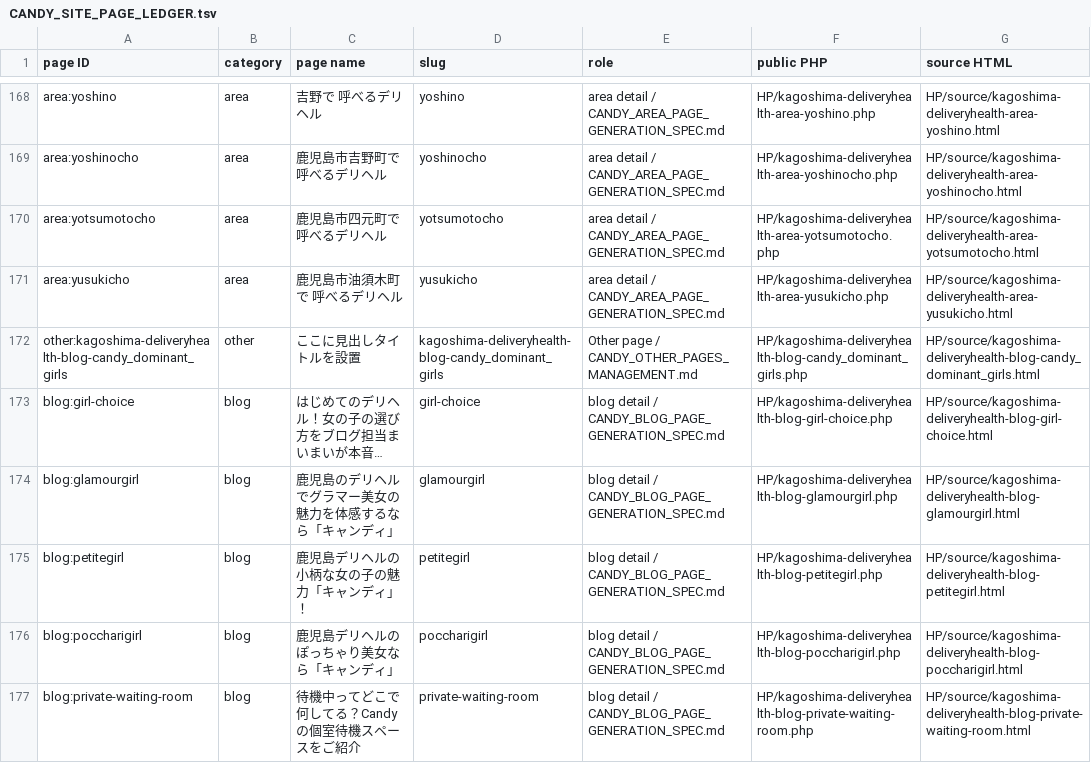
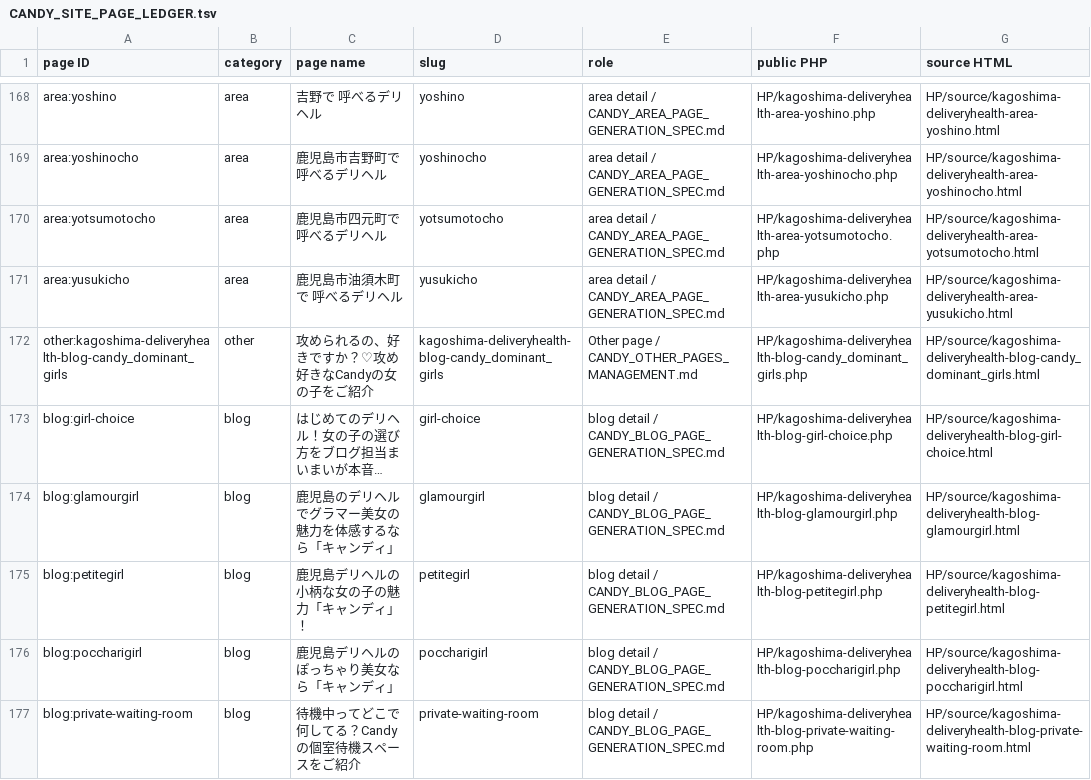
Before and after one commit to makotonishikubo0418-cmd/candy, a TSV file: management/specs/generated/CANDY_SITE_PAGE_LEDGER.tsv, drawn as a sheet; only a part is shown, gaps mark what is left out; long unchanged cells end in …; the diff names each change by its address in the sheet, - before the commit and + after, or states it on an @@ line.

```diff
--- a/management/specs/generated/CANDY_SITE_PAGE_LEDGER.tsv
+++ b/management/specs/generated/CANDY_SITE_PAGE_LEDGER.tsv
-C172 (page name): ここに見出しタイトルを設置
+C172 (page name): 攻められるの、好きですか？♡攻め好きなCandyの女の子をご紹介
```
Also changed, not shown: management/specs/generated/CANDY_SEO_STATUS.tsv, 12 other files.
